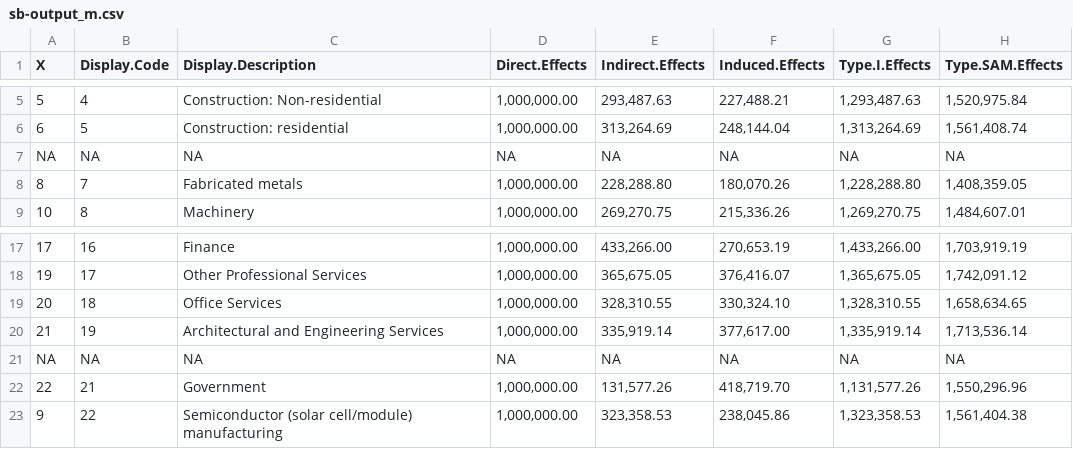
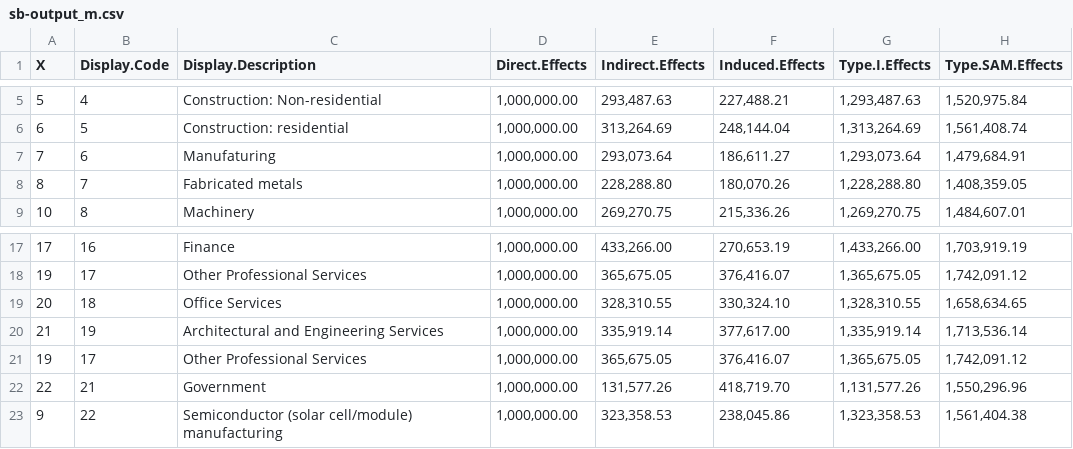
Before and after one commit to DeCCCarb/implan-multiplier-reformatting, a CSV file: data/pv-multipliers-modified/sb-output_m.csv, drawn as a sheet; only a part is shown, gaps mark what is left out; removed rows and columns are numbered as before the commit, all else as after; the diff names each change by its address in the sheet, - before the commit and + after, or states it on an @@ line.

Commit message:
Fix NAs in multipliers

```diff
--- a/data/pv-multipliers-modified/sb-output_m.csv
+++ b/data/pv-multipliers-modified/sb-output_m.csv
-row 7: NA | NA | NA | NA | NA | NA | NA | NA
+row 7: 7 | 6 | Manufaturing | 1,000,000.00 | 293,073.64 | 186,611.27 | 1,293,073.64 | 1,479,684.91
-row 21: NA | NA | NA | NA | NA | NA | NA | NA
+row 21: 19 | 17 | Other Professional Services | 1,000,000.00 | 365,675.05 | 376,416.07 | 1,365,675.05 | 1,742,091.12
```
Also changed, not shown: data/pv-multipliers-modified/sb-earnings_m.csv, data/pv-multipliers-modified/sb-value_m.csv, 27 other files.
